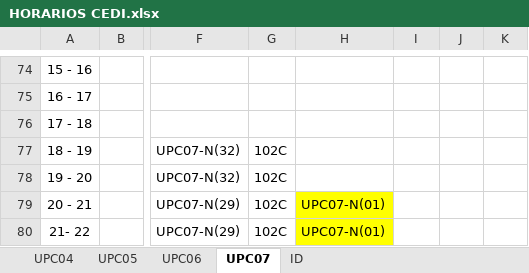
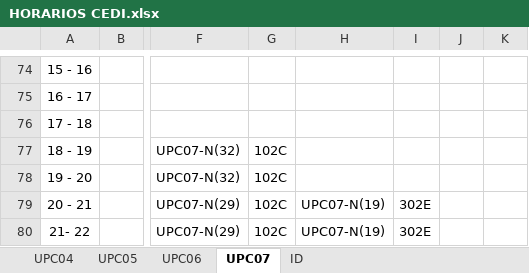
Before and after one commit to omairatapias/EDUCACION, an Excel workbook: HORARIOS CEDI.xlsx, sheet UPC07, drawn as a sheet; only a part is shown, gaps mark what is left out; values as stored, in another font and other column widths than the file's, no borders; the diff covers the shown part only; the diff names each change by its address in the sheet, - before the commit and + after, or states it on an @@ line.

```diff
--- a/HORARIOS CEDI.xlsx (sheet UPC07)
+++ b/HORARIOS CEDI.xlsx (sheet UPC07)
-H79:H80: UPC07-N(01)
+H79:H80: UPC07-N(19)
-H79:H80 fill: #FFFF00
+H79:H80 fill: none
-I79:I80: (empty)
+I79:I80: 302E
```
Also changed, not shown: 50 edited cells and cell formats elsewhere in this sheet, sheet ID.
